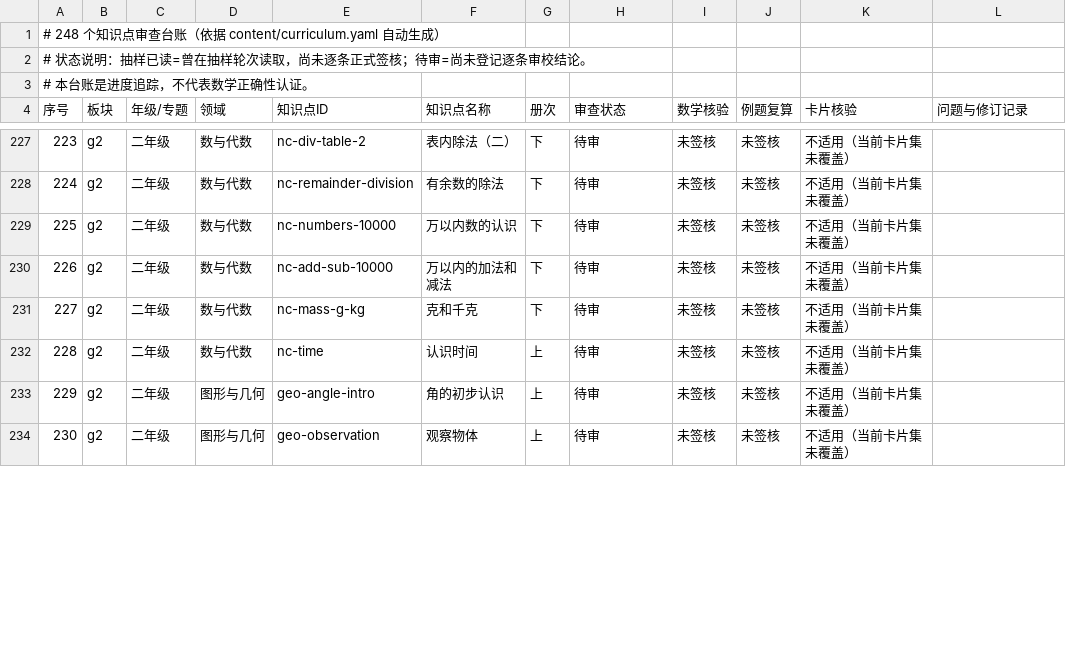
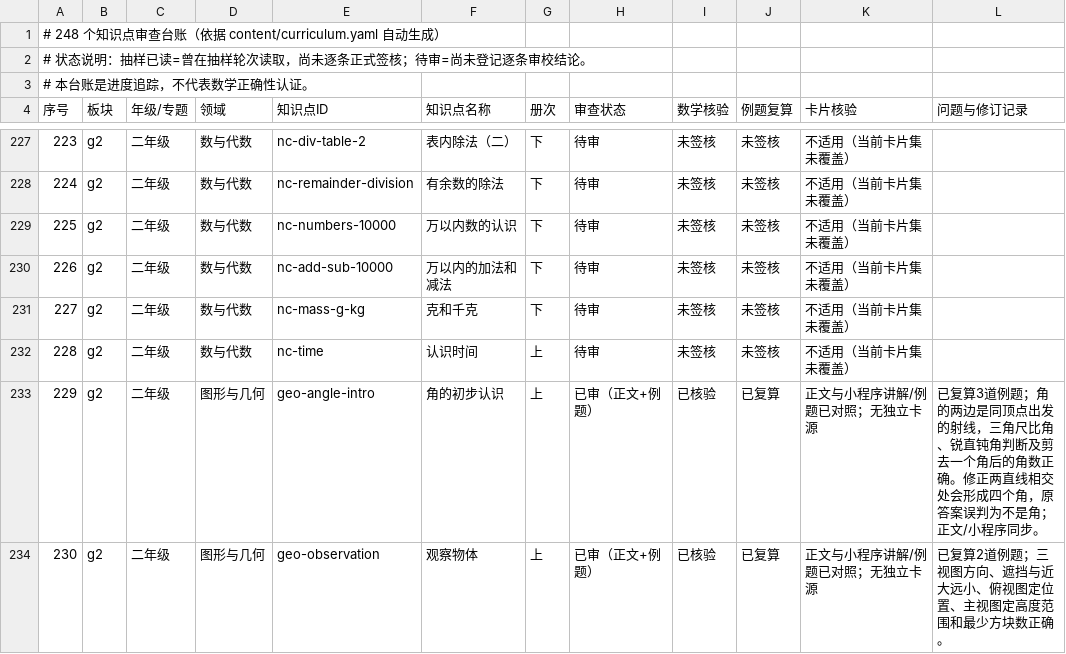
Before and after one commit to guobailin/Mathmatics, a CSV file: AUDIT_REGISTER.csv, drawn as a sheet; only a part is shown, gaps mark what is left out; the diff covers the shown part only.

Commit message:
审查：签核扇形方向角运动六专题

```diff
--- a/AUDIT_REGISTER.csv
+++ b/AUDIT_REGISTER.csv
@@ -232,3 +232,3 @@
 "228","g2","二年级","数与代数","nc-time","认识时间","上","待审","未签核","未签核","不适用（当前卡片集未覆盖）",""
-"229","g2","二年级","图形与几何","geo-angle-intro","角的初步认识","上","待审","未签核","未签核","不适用（当前卡片集未覆盖）",""
-"230","g2","二年级","图形与几何","geo-observation","观察物体","上","待审","未签核","未签核","不适用（当前卡片集未覆盖）",""
+"229","g2","二年级","图形与几何","geo-angle-intro","角的初步认识","上","已审（正文+例题）","已核验","已复算","正文与小程序讲解/例题已对照；无独立卡源","已复算3道例题；角的两边是同顶点出发的射线，三角尺比角、锐直钝角判断及剪去一个角后的角数正确。修正两直线相交处会形成四个角，原答案误判为不是角；正文/小程序同步。"
+"230","g2","二年级","图形与几何","geo-observation","观察物体","上","已审（正文+例题）","已核验","已复算","正文与小程序讲解/例题已对照；无独立卡源","已复算2道例题；三视图方向、遮挡与近大远小、俯视图定位置、主视图定高度范围和最少方块数正确。"
```
Also changed, not shown: 20 edited cells elsewhere in this file.
